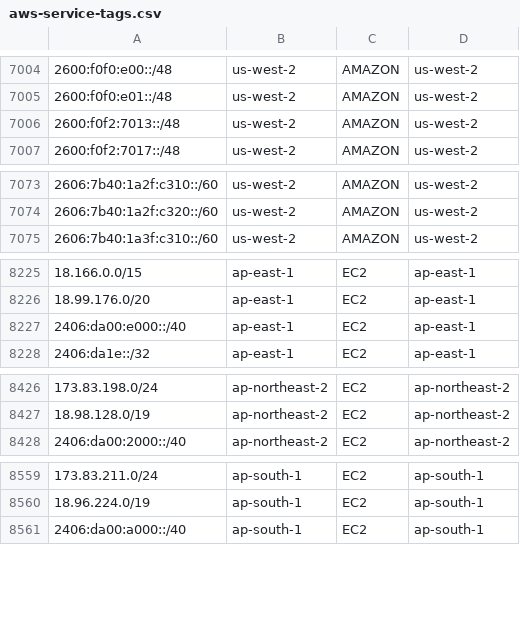
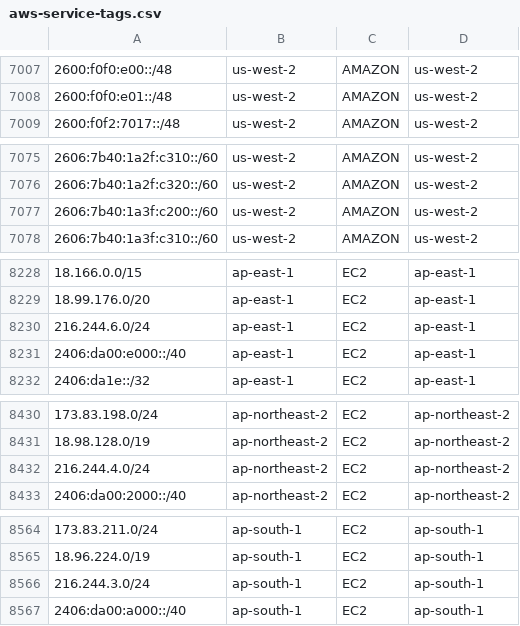
Before and after one commit to KustoKing/known-ip-addresses, a CSV file: cloud-ip-ranges/aws-service-tags.csv, drawn as a sheet; only a part is shown, gaps mark what is left out; the diff covers the shown part only.

```diff
--- a/cloud-ip-ranges/aws-service-tags.csv
+++ b/cloud-ip-ranges/aws-service-tags.csv
@@ -7005,3 +7008,2 @@
 "2600:f0f0:e01::/48","us-west-2","AMAZON","us-west-2"
-"2600:f0f2:7013::/48","us-west-2","AMAZON","us-west-2"
 "2600:f0f2:7017::/48","us-west-2","AMAZON","us-west-2"
@@ -7074,2 +7076,3 @@
 "2606:7b40:1a2f:c320::/60","us-west-2","AMAZON","us-west-2"
+"2606:7b40:1a3f:c200::/60","us-west-2","AMAZON","us-west-2"
 "2606:7b40:1a3f:c310::/60","us-west-2","AMAZON","us-west-2"
@@ -8226,2 +8229,3 @@
 "18.99.176.0/20","ap-east-1","EC2","ap-east-1"
+"216.244.6.0/24","ap-east-1","EC2","ap-east-1"
 "2406:da00:e000::/40","ap-east-1","EC2","ap-east-1"
@@ -8427,2 +8431,3 @@
 "18.98.128.0/19","ap-northeast-2","EC2","ap-northeast-2"
+"216.244.4.0/24","ap-northeast-2","EC2","ap-northeast-2"
 "2406:da00:2000::/40","ap-northeast-2","EC2","ap-northeast-2"
@@ -8560,2 +8565,3 @@
 "18.96.224.0/19","ap-south-1","EC2","ap-south-1"
+"216.244.3.0/24","ap-south-1","EC2","ap-south-1"
 "2406:da00:a000::/40","ap-south-1","EC2","ap-south-1"
```
Also changed, not shown: 6 added rows and 3 removed rows elsewhere in this file.
